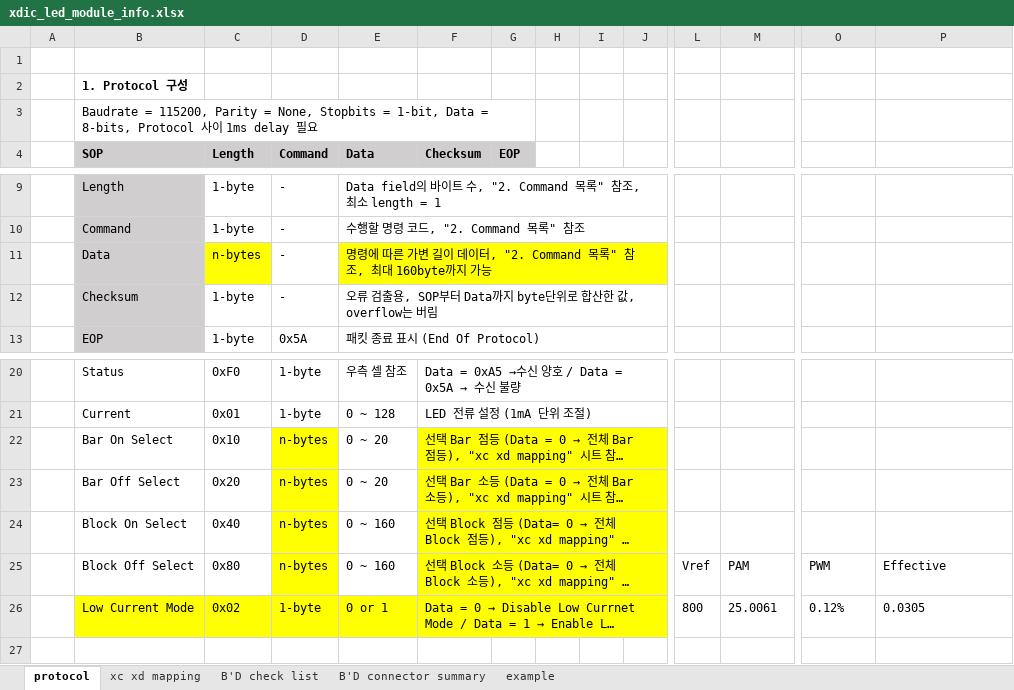
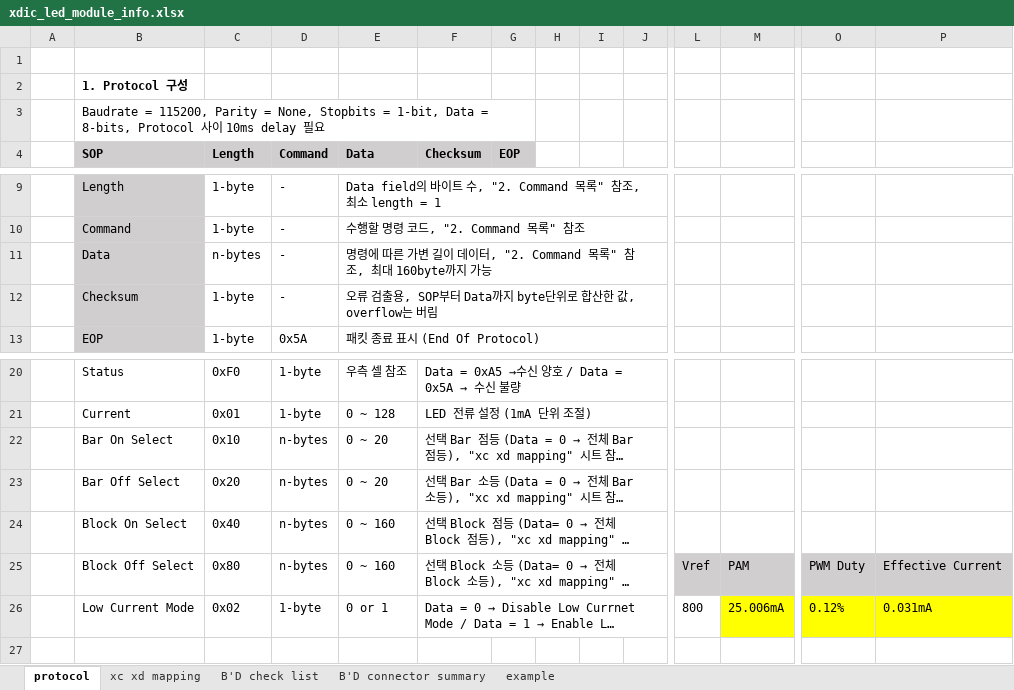
Before and after one commit to oio9595/Global_Technologies_FW, an Excel workbook: XD_JIG/XD04/XD04_LED_Module_Control_BD/Docs/xdic_led_module_info.xlsx, sheet protocol, drawn as a sheet; only a part is shown, gaps mark what is left out; long unchanged cells end in …; values as stored, in another font and other column widths than the file's, no borders; charts and pictures not drawn; the diff covers the shown part only; the diff names each change by its address in the sheet, - before the commit and + after, or states it on an @@ line.

```diff
--- a/XD_JIG/XD04/XD04_LED_Module_Control_BD/Docs/xdic_led_module_info.xlsx (sheet protocol)
+++ b/XD_JIG/XD04/XD04_LED_Module_Control_BD/Docs/xdic_led_module_info.xlsx (sheet protocol)
-B3: …이 1ms delay 필…
+B3: …이 10ms delay 필…
-C11 fill: #FFFF00
+C11 fill: none
-E11:J11 fill: #FFFF00
+E11:J11 fill: none
-D22:D25 fill: #FFFF00
+D22:D25 fill: none
-F22:J25 fill: #FFFF00
+F22:J25 fill: none
-L25:P25 fill: none
+L25:P25 fill: #D0CECE
-O25: PWM
+O25: PWM Duty
-P25: Effective
+P25: Effective Current
-B26:J26 fill: #FFFF00
+B26:J26 fill: none
-M26: 25.0061
+M26: 25.006mA
-M26 fill: none
+M26 fill: #FFFF00
-O26:P26 fill: none
+O26:P26 fill: #FFFF00
-P26: 0.0305
+P26: 0.031mA
```
Also changed, not shown: cell formats elsewhere in this sheet, XD_JIG/XD04/XD04_LED_Module_Control_BD/Docs/xdic_led_module_반출내역.xlsx, 1 other file.
